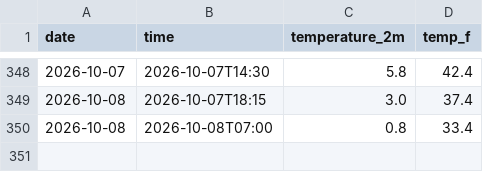
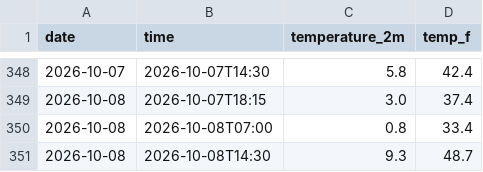
Before and after one commit to datascience-1378/Jasper-National-Park-Weather-Tracker., a CSV file: daily_log.csv, drawn as a sheet; only a part is shown, gaps mark what is left out.

```diff
--- a/daily_log.csv
+++ b/daily_log.csv
@@ -350 +350,2 @@ date,time,temperature_2m,temp_f
 2026-10-08,2026-10-08T07:00,0.8,33.4
+2026-10-08,2026-10-08T14:30,9.3,48.7
```
Also changed, not shown: 1 other file.
